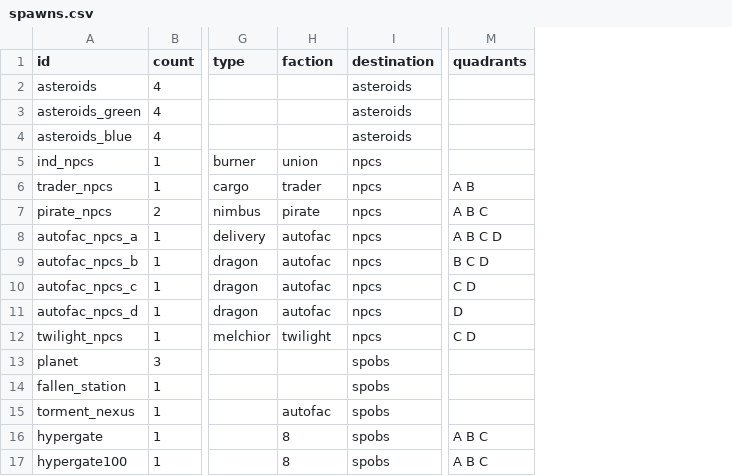
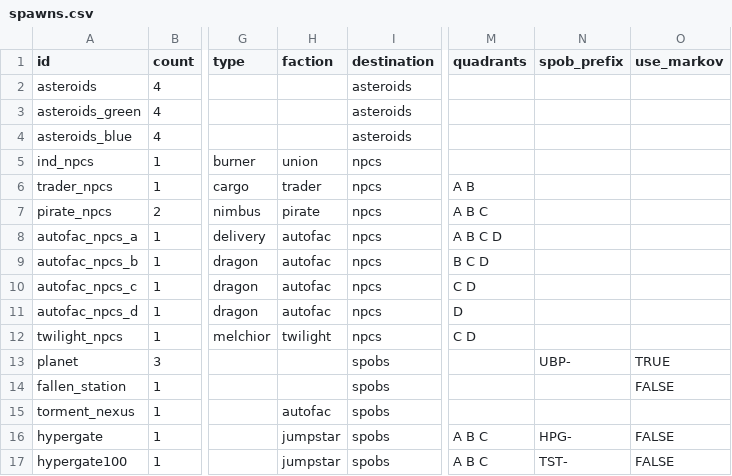
Before and after one commit to EamonnMR/galactic-night, a CSV file: data/spawns.csv, drawn as a sheet; only a part is shown, gaps mark what is left out; the diff names each change by its address in the sheet, - before the commit and + after, or states it on an @@ line.

Commit message:
Name and assign inhabited status to spobs in faction territory

```diff
--- a/data/spawns.csv
+++ b/data/spawns.csv
+column N (spob_prefix), rows 13-17: UBP- |  |  | HPG- | TST-
+column O (use_markov), rows 13-17: TRUE | FALSE |  | FALSE | FALSE
-H16:H17 (faction): 8
+H16:H17 (faction): jumpstar
```
Also changed, not shown: 7 other files.
